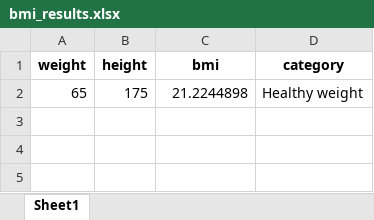
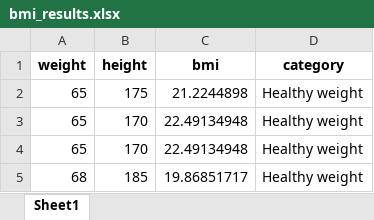
Before and after one commit to Codezappers/OIBSIP, an Excel workbook: bmi_results.xlsx, sheet Sheet1, drawn as a sheet; values as stored, in another font and other column widths than the file's, no borders; the diff names each change by its address in the sheet, - before the commit and + after, or states it on an @@ line.

```diff
--- a/bmi_results.xlsx (sheet Sheet1)
+++ b/bmi_results.xlsx (sheet Sheet1)
+row 3: 65 | 170 | 22.49134948 | Healthy weight
+row 4: 65 | 170 | 22.49134948 | Healthy weight
+row 5: 68 | 185 | 19.86851717 | Healthy weight
```
Also changed, not shown: 3 other files.
